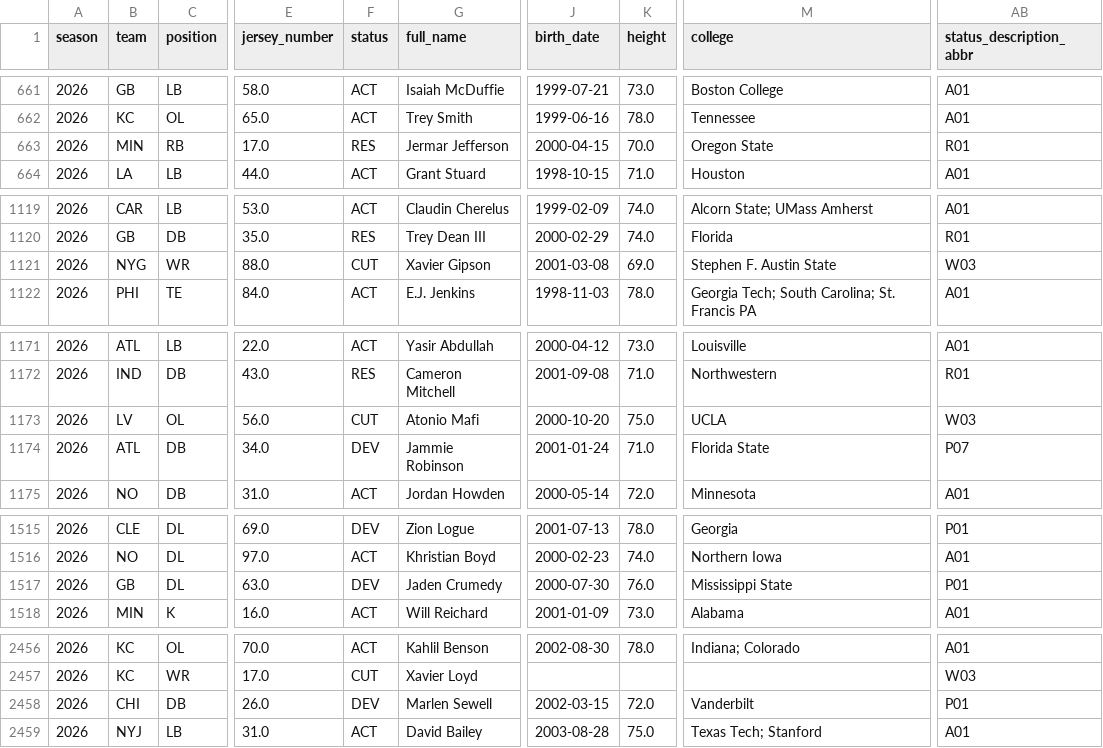
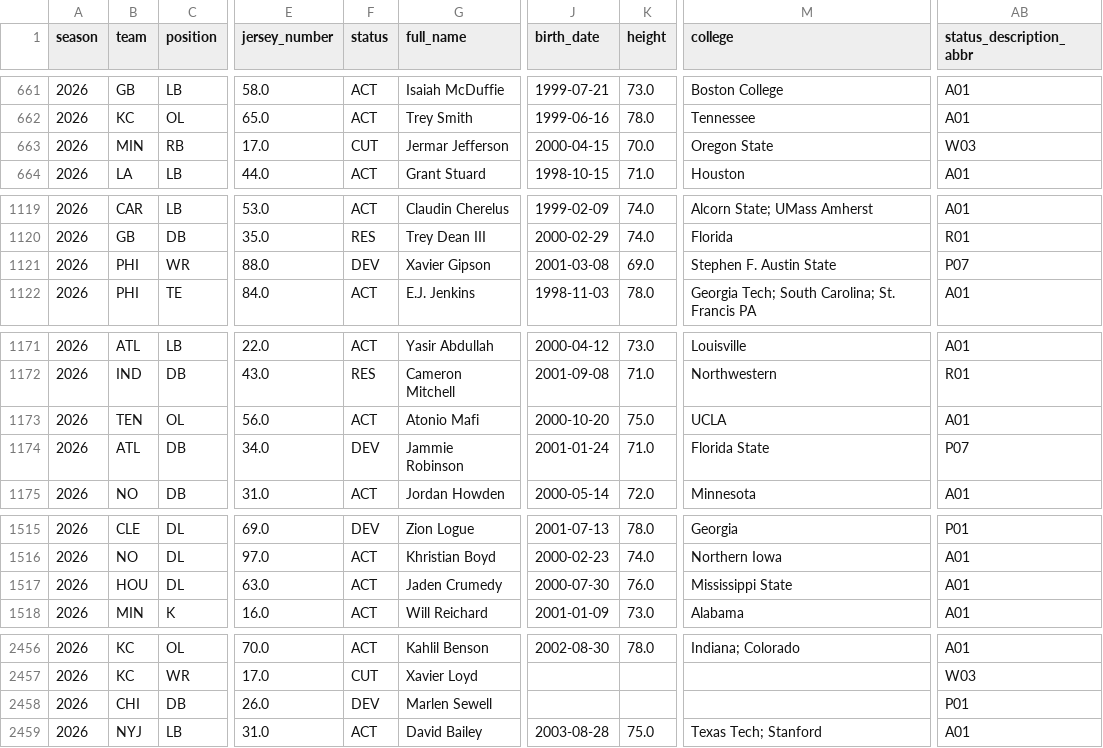
Before and after one commit to msiony24/Michael-betting-dashboard, a CSV file: data/nfl/rosters.csv, drawn as a sheet; only a part is shown, gaps mark what is left out; the diff covers the shown part only; the diff names each change by its address in the sheet, - before the commit and + after, or states it on an @@ line.

```diff
--- a/data/nfl/rosters.csv
+++ b/data/nfl/rosters.csv
-F663 (status): RES
+F663 (status): CUT
-AB663 (status_description_abbr): R01
+AB663 (status_description_abbr): W03
-B1121 (team): NYG
+B1121 (team): PHI
-F1121 (status): CUT
+F1121 (status): DEV
-AB1121 (status_description_abbr): W03
+AB1121 (status_description_abbr): P07
-B1173 (team): LV
+B1173 (team): TEN
-F1173 (status): CUT
+F1173 (status): ACT
-AB1173 (status_description_abbr): W03
+AB1173 (status_description_abbr): A01
-B1517 (team): GB
+B1517 (team): HOU
-F1517 (status): DEV
+F1517 (status): ACT
-AB1517 (status_description_abbr): P01
+AB1517 (status_description_abbr): A01
-J2458 (birth_date): 2002-03-15
+J2458 (birth_date): (empty)
-K2458 (height): 72.0
+K2458 (height): (empty)
-M2458 (college): Vanderbilt
+M2458 (college): (empty)
```
Also changed, not shown: 15 edited cells elsewhere in this file, data/nfl/depth_charts.csv, data/nfl/injuries.csv, 16 other files.
